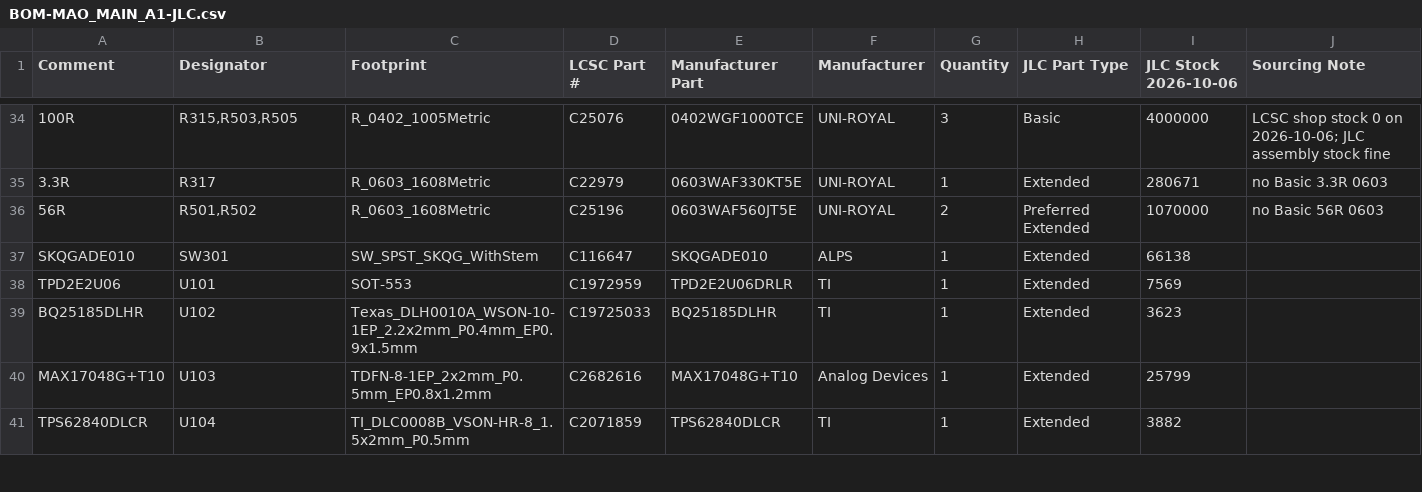
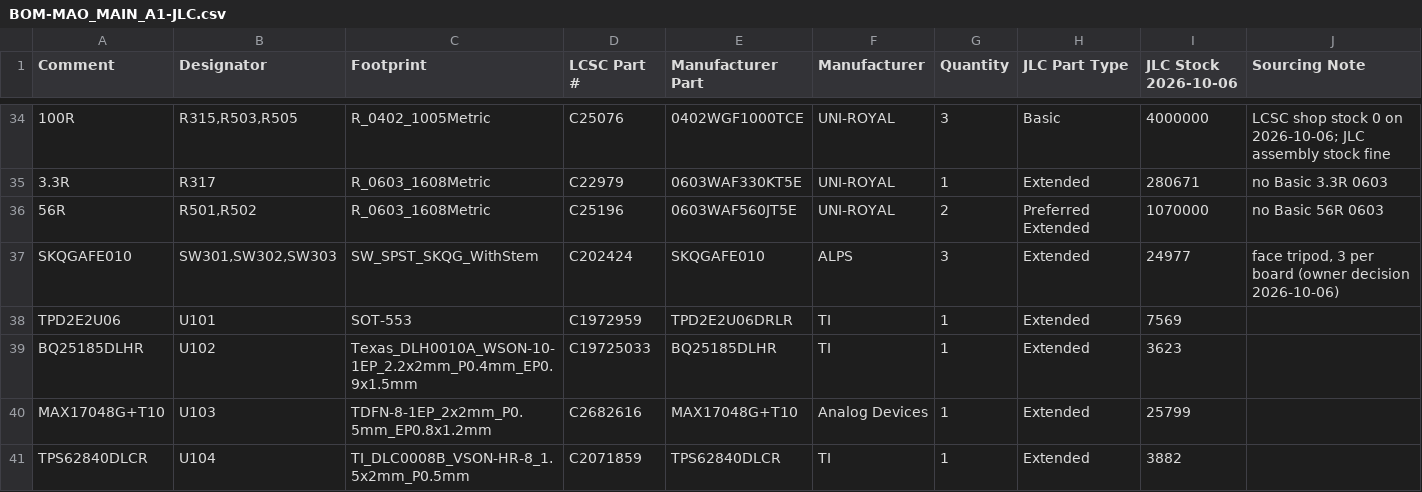
Before and after one commit to b5463/mao, a CSV file: hardware/mao/outputs/fab/BOM-MAO_MAIN_A1-JLC.csv, drawn as a sheet; only a part is shown, gaps mark what is left out; removed rows and columns are numbered as before the commit, all else as after; the diff names each change by its address in the sheet, - before the commit and + after, or states it on an @@ line.

```diff
--- a/hardware/mao/outputs/fab/BOM-MAO_MAIN_A1-JLC.csv
+++ b/hardware/mao/outputs/fab/BOM-MAO_MAIN_A1-JLC.csv
-row 37: SKQGADE010 | SW301 | SW_SPST_SKQG_WithStem | C116647 | SKQGADE010 | ALPS | 1 | Extended | 66138
+row 37: SKQGAFE010 | SW301,SW302,SW303 | SW_SPST_SKQG_WithStem | C202424 | SKQGAFE010 | ALPS | 3 | Extended | 24977 | face tripod, 3 per board (owner decision 2026-10-06)
```
Also changed, not shown: hardware/mao/outputs/fab/CPL-MAO_MAIN_A1-JLC.csv, hardware/mao/outputs/fab/CPL-MAO_MAIN_A1.csv, 38 other files.
